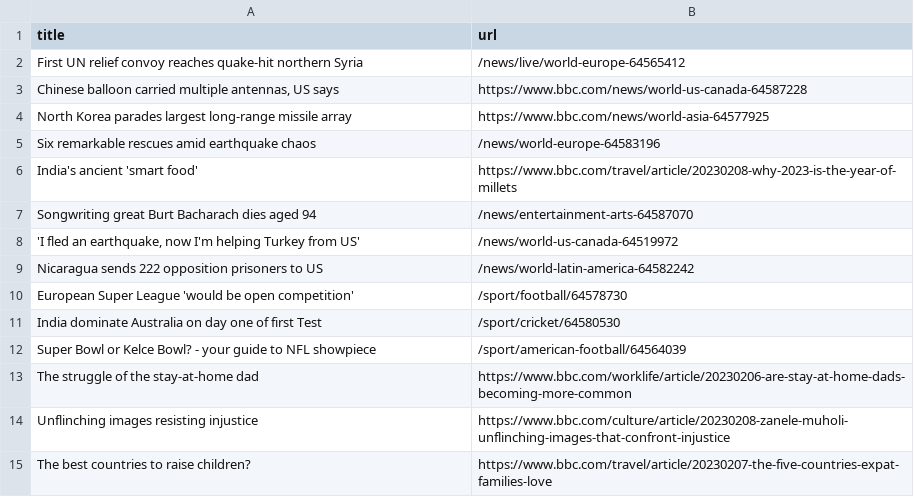
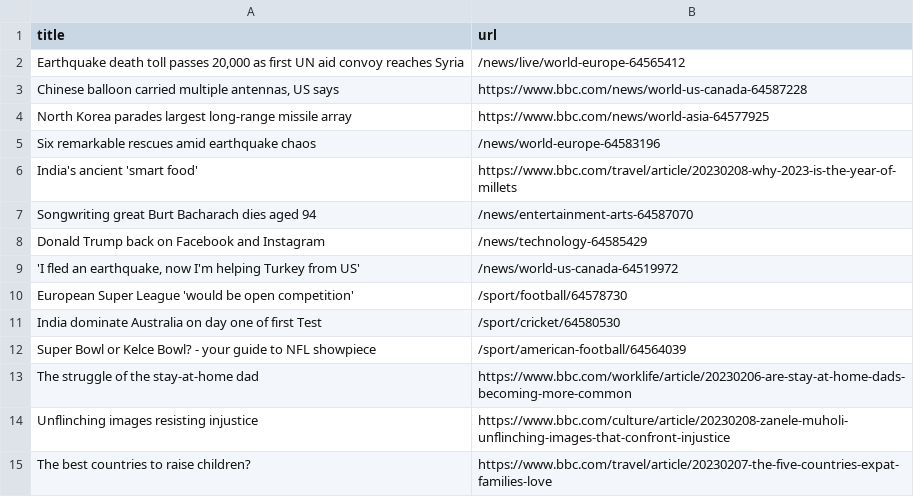
Before and after one commit to ramanshreya/automatic-scraper, a CSV file: bbc.csv, drawn as a sheet; only a part is shown.

```diff
--- a/bbc.csv
+++ b/bbc.csv
@@ -1,3 +1,3 @@
 title,url
-First UN relief convoy reaches quake-hit northern Syria,/news/live/world-europe-64565412
+"Earthquake death toll passes 20,000 as first UN aid convoy reaches Syria",/news/live/world-europe-64565412
 "Chinese balloon carried multiple antennas, US says",https://www.bbc.com/news/world-us-canada-64587228
@@ -7,4 +7,4 @@ India's ancient 'smart food',https://www.bbc.com/travel/article/20230208-why-202
 Songwriting great Burt Bacharach dies aged 94,/news/entertainment-arts-64587070
+Donald Trump back on Facebook and Instagram,/news/technology-64585429
 "'I fled an earthquake, now I'm helping Turkey from US'",/news/world-us-canada-64519972
-Nicaragua sends 222 opposition prisoners to US,/news/world-latin-america-64582242
 European Super League 'would be open competition',/sport/football/64578730
```
